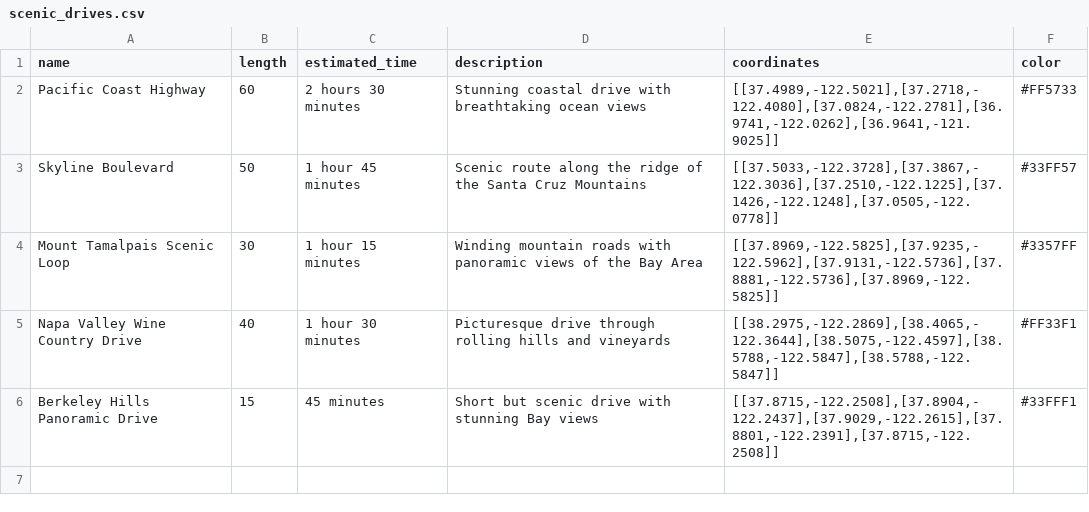
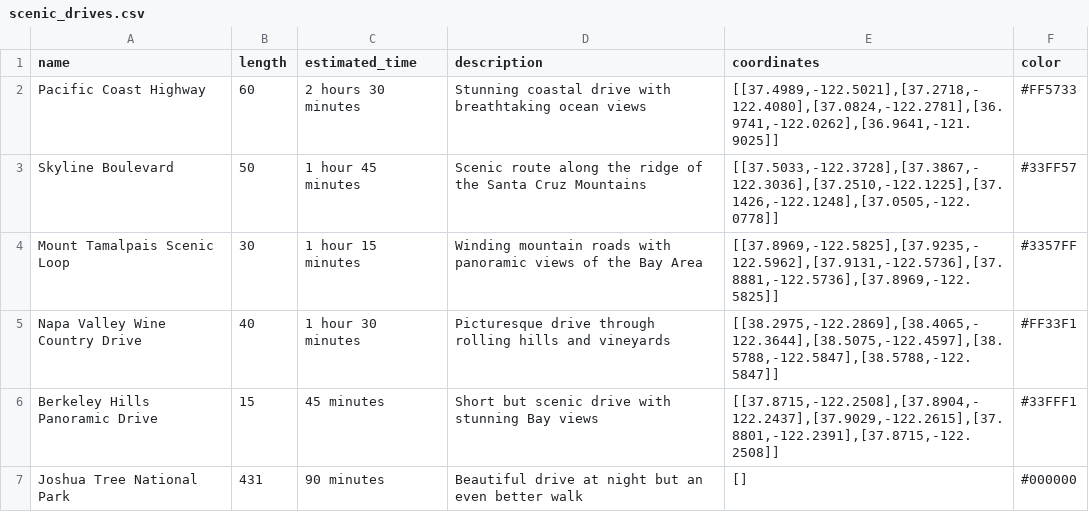
Before and after one commit to amasad/scenec_drives, a CSV file: data/scenic_drives.csv, drawn as a sheet; the diff names each change by its address in the sheet, - before the commit and + after, or states it on an @@ line.

Commit message:
adding joshua tree

```diff
--- a/data/scenic_drives.csv
+++ b/data/scenic_drives.csv
+row 7: Joshua Tree National Park | 431 | 90 minutes | Beautiful drive at night but an even better walk | [] | #000000
```
